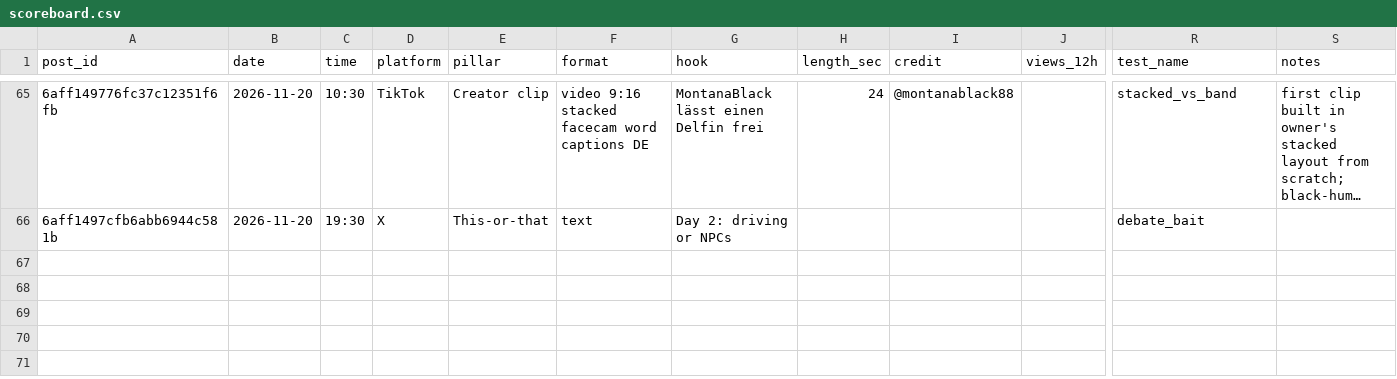
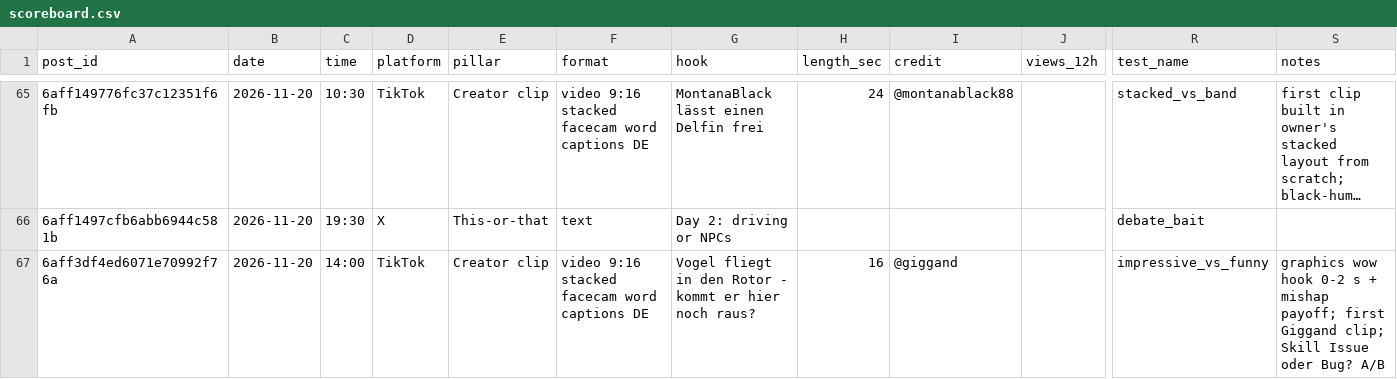
Before and after one commit to 73Cosmin/gta6channel, a CSV file: scoreboard.csv, drawn as a sheet; only a part is shown, gaps mark what is left out; long unchanged cells end in …; rows hold the shown columns only; the diff names each change by its address in the sheet, - before the commit and + after, or states it on an @@ line.

```diff
--- a/scoreboard.csv
+++ b/scoreboard.csv
+row 67: 6aff3df4ed6071e70992f76a | 2026-11-20 | 14:00 | TikTok | Creator clip | video 9:16 stacked facecam word captions DE | Vogel fliegt in den Rotor - kommt er hier noch raus? | 16 | @giggand |  | impressive_vs_funny | graphics wow hook 0-2 s + mishap payoff; first Giggand clip; Skill Issue oder Bug? A/B
```
Also changed, not shown: 2 other files.
